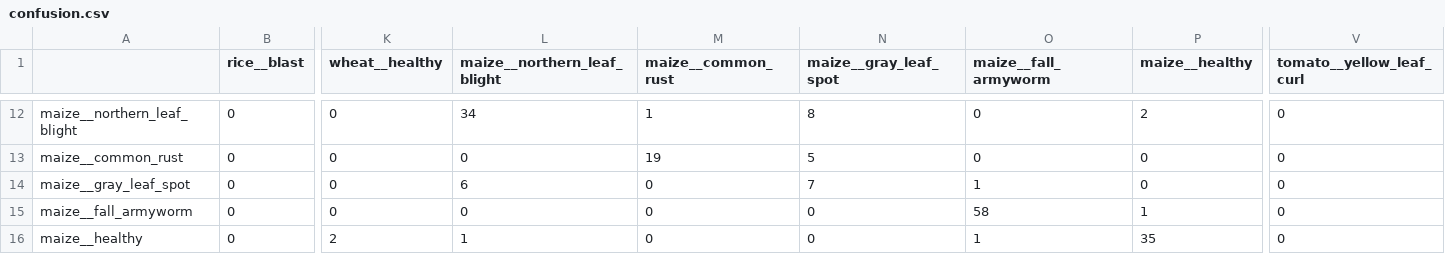
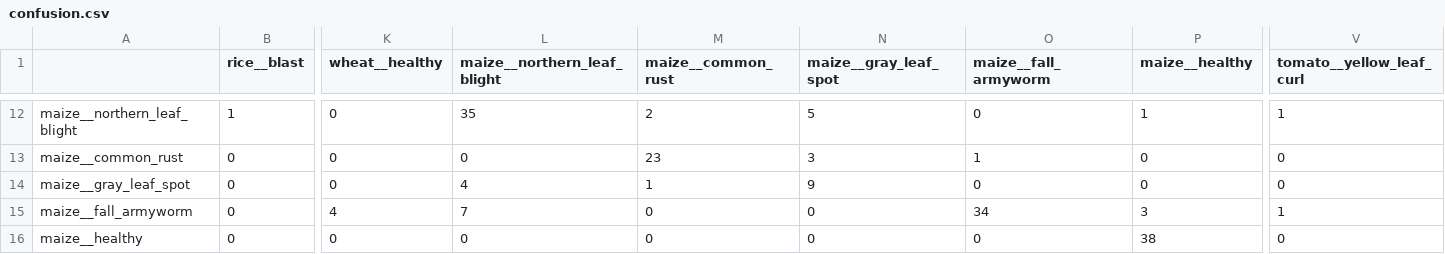
Before and after one commit to Ankur11112006/hal, a CSV file: artifacts/confusion.csv, drawn as a sheet; only a part is shown, gaps mark what is left out; the diff covers the shown part only; the diff names each change by its address in the sheet, - before the commit and + after, or states it on an @@ line.

```diff
--- a/artifacts/confusion.csv
+++ b/artifacts/confusion.csv
-B12 (rice__blast): 0
+B12 (rice__blast): 1
-L12 (maize__northern_leaf_blight): 34
+L12 (maize__northern_leaf_blight): 35
-M12 (maize__common_rust): 1
+M12 (maize__common_rust): 2
-N12 (maize__gray_leaf_spot): 8
+N12 (maize__gray_leaf_spot): 5
-P12 (maize__healthy): 2
+P12 (maize__healthy): 1
-V12 (tomato__yellow_leaf_curl): 0
+V12 (tomato__yellow_leaf_curl): 1
-M13 (maize__common_rust): 19
+M13 (maize__common_rust): 23
-N13 (maize__gray_leaf_spot): 5
+N13 (maize__gray_leaf_spot): 3
-O13 (maize__fall_armyworm): 0
+O13 (maize__fall_armyworm): 1
-L14 (maize__northern_leaf_blight): 6
+L14 (maize__northern_leaf_blight): 4
-M14 (maize__common_rust): 0
+M14 (maize__common_rust): 1
-N14 (maize__gray_leaf_spot): 7
+N14 (maize__gray_leaf_spot): 9
-O14 (maize__fall_armyworm): 1
+O14 (maize__fall_armyworm): 0
-K15 (wheat__healthy): 0
+K15 (wheat__healthy): 4
-L15 (maize__northern_leaf_blight): 0
+L15 (maize__northern_leaf_blight): 7
-O15 (maize__fall_armyworm): 58
+O15 (maize__fall_armyworm): 34
-P15 (maize__healthy): 1
+P15 (maize__healthy): 3
-V15 (tomato__yellow_leaf_curl): 0
+V15 (tomato__yellow_leaf_curl): 1
-K16 (wheat__healthy): 2
+K16 (wheat__healthy): 0
-L16 (maize__northern_leaf_blight): 1
+L16 (maize__northern_leaf_blight): 0
-O16 (maize__fall_armyworm): 1
+O16 (maize__fall_armyworm): 0
-P16 (maize__healthy): 35
+P16 (maize__healthy): 38
```
Also changed, not shown: 135 edited cells elsewhere in this file, 3 other files.
